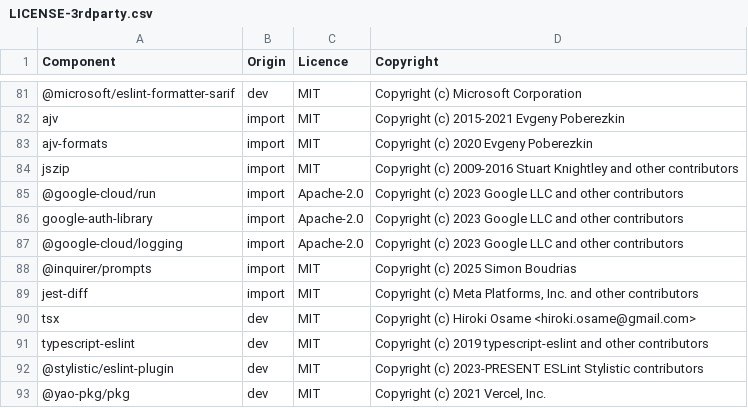
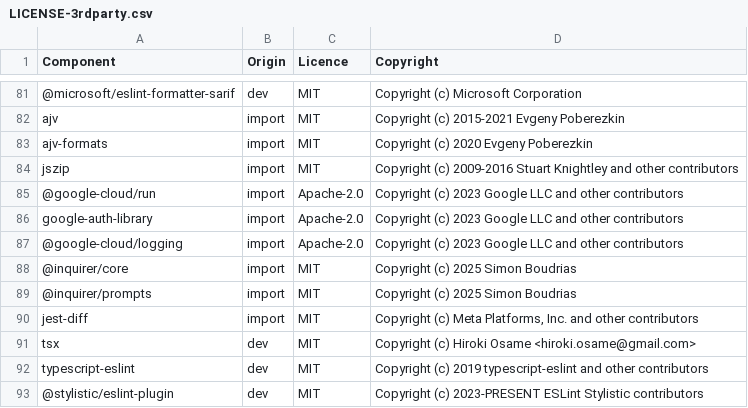
Before and after one commit to DataDog/datadog-ci, a CSV file: LICENSE-3rdparty.csv, drawn as a sheet; only a part is shown, gaps mark what is left out; the shorter side is filled out with more unchanged rows.

Commit message:
Fix CI lint and license metadata for inquirer core

```diff
--- a/LICENSE-3rdparty.csv
+++ b/LICENSE-3rdparty.csv
@@ -87,2 +87,3 @@ google-auth-library,import,Apache-2.0,Copyright (c) 2023 Google LLC and other co
 @google-cloud/logging,import,Apache-2.0,Copyright (c) 2023 Google LLC and other contributors
+@inquirer/core,import,MIT,Copyright (c) 2025 Simon Boudrias
 @inquirer/prompts,import,MIT,Copyright (c) 2025 Simon Boudrias
```
Also changed, not shown: 2 other files.
